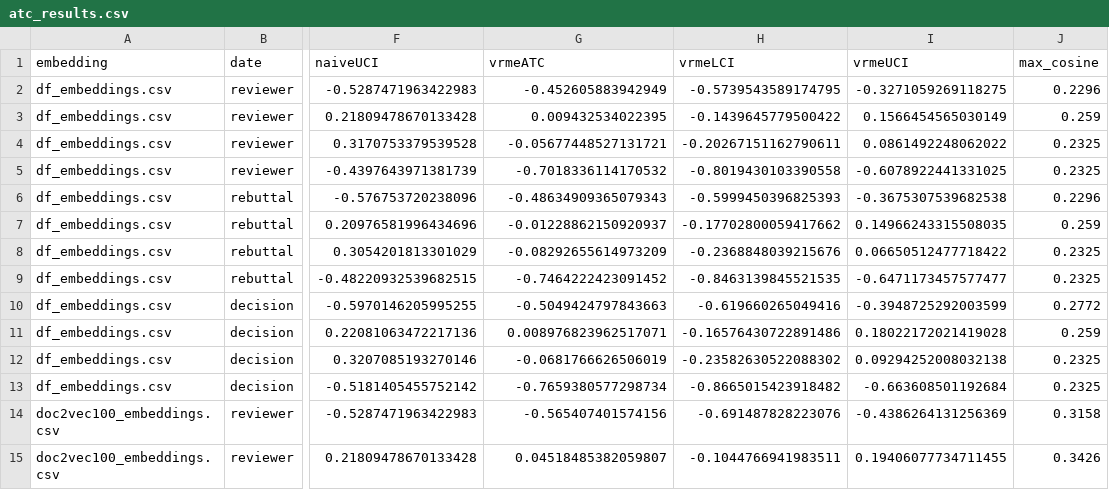
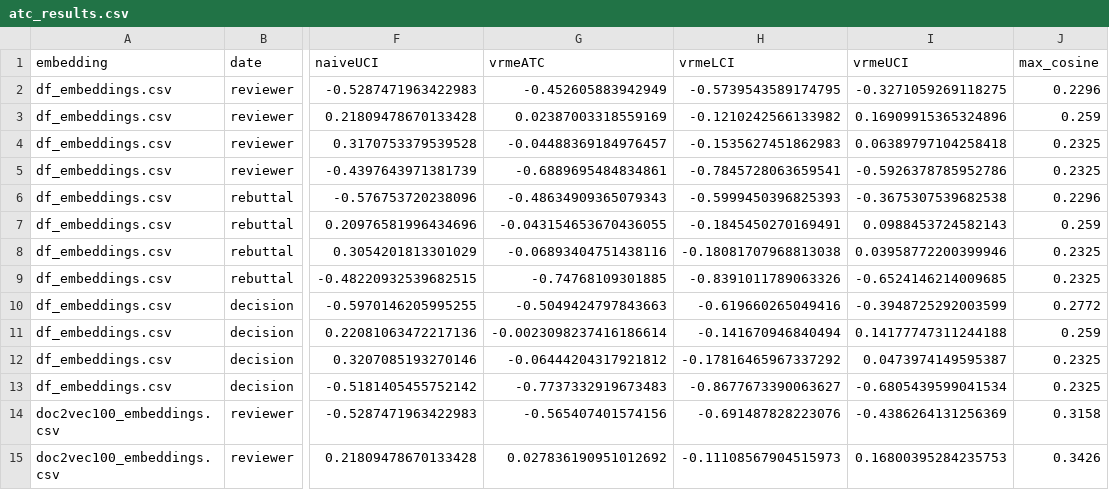
Before and after one commit to mneubrander/text_cm, a CSV file: atc_results.csv, drawn as a sheet; only a part is shown, gaps mark what is left out; the diff covers the shown part only; the diff names each change by its address in the sheet, - before the commit and + after, or states it on an @@ line.

```diff
--- a/atc_results.csv
+++ b/atc_results.csv
-G3 (vrmeATC): 0.009432534022395
+G3 (vrmeATC): 0.02387003318559169
-H3 (vrmeLCI): -0.1439645779500422
+H3 (vrmeLCI): -0.1210242566133982
-I3 (vrmeUCI): 0.1566454565030149
+I3 (vrmeUCI): 0.16909915365324896
-G4 (vrmeATC): -0.05677448527131721
+G4 (vrmeATC): -0.04488369184976457
-H4 (vrmeLCI): -0.20267151162790611
+H4 (vrmeLCI): -0.1535627451862983
-I4 (vrmeUCI): 0.0861492248062022
+I4 (vrmeUCI): 0.06389797104258418
-G5 (vrmeATC): -0.7018336114170532
+G5 (vrmeATC): -0.6889695484834861
-H5 (vrmeLCI): -0.8019430103390558
+H5 (vrmeLCI): -0.7845728063659541
-I5 (vrmeUCI): -0.6078922441331025
+I5 (vrmeUCI): -0.5926378785952786
-G7 (vrmeATC): -0.01228862150920937
+G7 (vrmeATC): -0.043154653670436055
-H7 (vrmeLCI): -0.17702800059417662
+H7 (vrmeLCI): -0.1845450270169491
-I7 (vrmeUCI): 0.14966243315508035
+I7 (vrmeUCI): 0.0988453724582143
-G8 (vrmeATC): -0.08292655614973209
+G8 (vrmeATC): -0.06893404751438116
-H8 (vrmeLCI): -0.2368848039215676
+H8 (vrmeLCI): -0.18081707968813038
-I8 (vrmeUCI): 0.06650512477718422
+I8 (vrmeUCI): 0.03958772200399946
-G9 (vrmeATC): -0.7464222423091452
+G9 (vrmeATC): -0.74768109301885
-H9 (vrmeLCI): -0.8463139845521535
+H9 (vrmeLCI): -0.8391011789063326
-I9 (vrmeUCI): -0.6471173457577477
+I9 (vrmeUCI): -0.6524146214009685
-G11 (vrmeATC): 0.008976823962517071
+G11 (vrmeATC): -0.0023098237416186614
-H11 (vrmeLCI): -0.16576430722891486
+H11 (vrmeLCI): -0.141670946840494
-I11 (vrmeUCI): 0.18022172021419028
+I11 (vrmeUCI): 0.14177747311244188
-G12 (vrmeATC): -0.0681766626506019
+G12 (vrmeATC): -0.06444204317921812
-H12 (vrmeLCI): -0.23582630522088302
+H12 (vrmeLCI): -0.17816465967337292
-I12 (vrmeUCI): 0.09294252008032138
+I12 (vrmeUCI): 0.0473974149595387
-G13 (vrmeATC): -0.7659380577298734
+G13 (vrmeATC): -0.7737332919673483
-H13 (vrmeLCI): -0.8665015423918482
+H13 (vrmeLCI): -0.8677673390063627
-I13 (vrmeUCI): -0.663608501192684
+I13 (vrmeUCI): -0.6805439599041534
-G15 (vrmeATC): 0.04518485382059807
+G15 (vrmeATC): 0.027836190951012692
-H15 (vrmeLCI): -0.1044766941983511
+H15 (vrmeLCI): -0.11108567904515973
-I15 (vrmeUCI): 0.19406077734711455
+I15 (vrmeUCI): 0.16800395284235753
```
Also changed, not shown: 78 edited cells elsewhere in this file, 6 other files.
